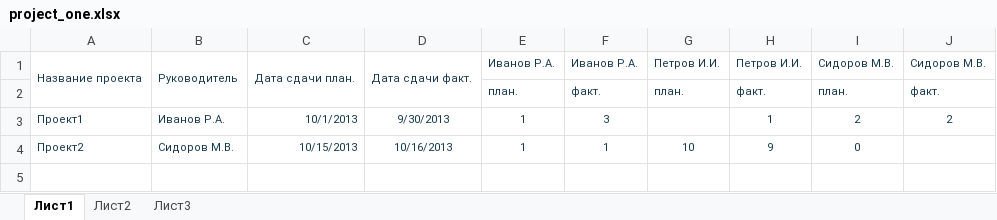
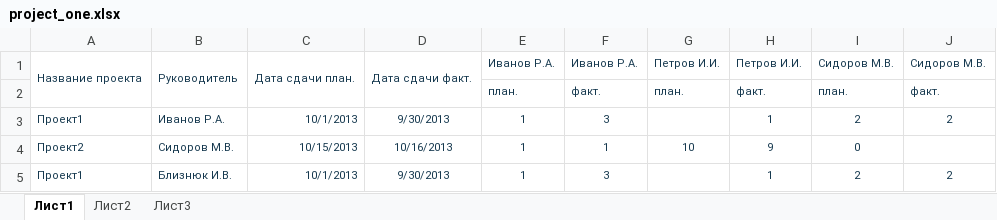
Before and after one commit to kmv1712/Python-and-Exel, an Excel workbook: Test_task_for_Tenzor/staff_efficiency/project_one.xlsx, sheet Лист1, drawn as a sheet; values as stored, in another font and other column widths than the file's, no borders; the diff names each change by its address in the sheet, - before the commit and + after, or states it on an @@ line.

```diff
--- a/Test_task_for_Tenzor/staff_efficiency/project_one.xlsx (sheet Лист1)
+++ b/Test_task_for_Tenzor/staff_efficiency/project_one.xlsx (sheet Лист1)
+row 5: Проект1 | Близнюк И.В. | 10/1/2013 | 9/30/2013 | 1 | 3 |  | 1 | 2 | 2
```
Also changed, not shown: Test_task_for_Tenzor/staff_efficiency/project_five.xlsx, Test_task_for_Tenzor/staff_efficiency/project_four.xlsx, 3 other files.
